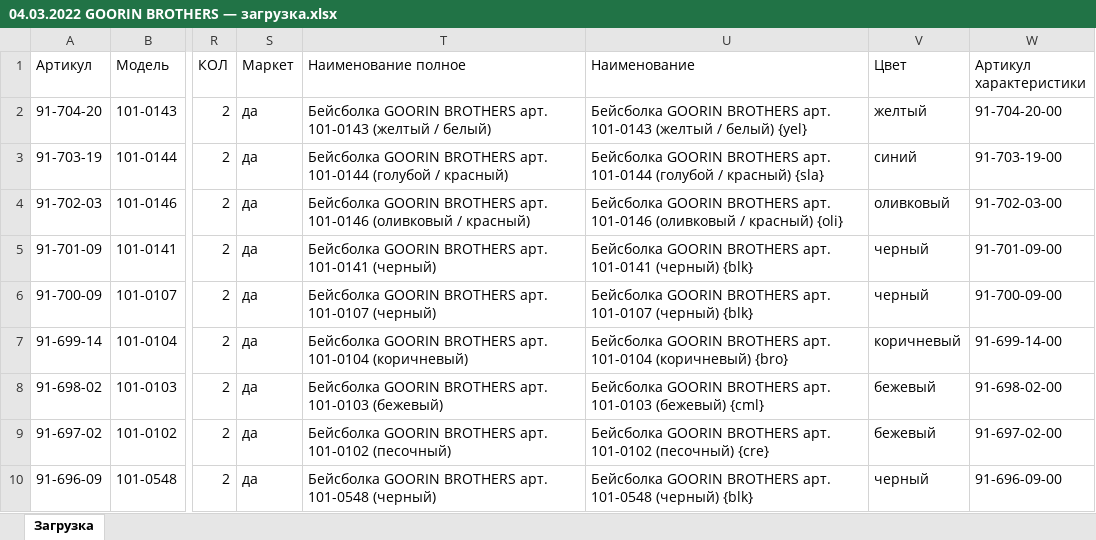
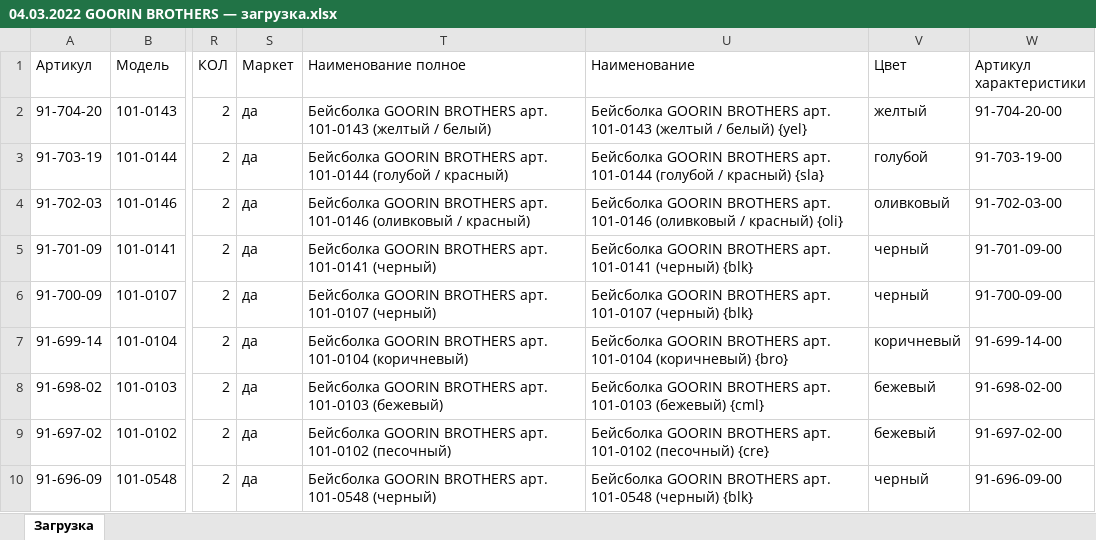
Before and after one commit to seyanaracore/HatsAndCaps, an Excel workbook: Excel/Goorin Brothers/04.03.2022 GOORIN BROTHERS — загрузка.xlsx, sheet Загрузка, drawn as a sheet; only a part is shown, gaps mark what is left out; values as stored, in another font and other column widths than the file's, no borders; conditional formats not drawn; the diff names each change by its address in the sheet, - before the commit and + after, or states it on an @@ line.

Commit message:
Goorin Upd

```diff
--- a/Excel/Goorin Brothers/04.03.2022 GOORIN BROTHERS — загрузка.xlsx (sheet Загрузка)
+++ b/Excel/Goorin Brothers/04.03.2022 GOORIN BROTHERS — загрузка.xlsx (sheet Загрузка)
-V3 (Цвет): синий
+V3 (Цвет): голубой
```
